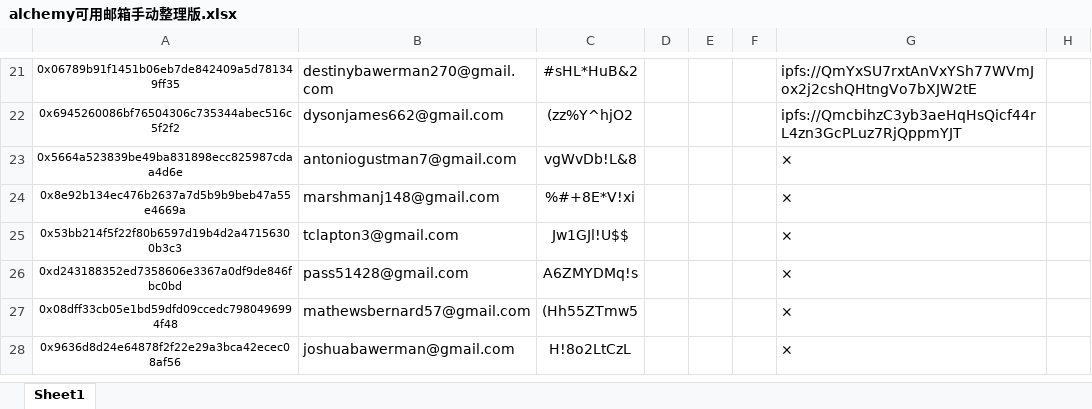
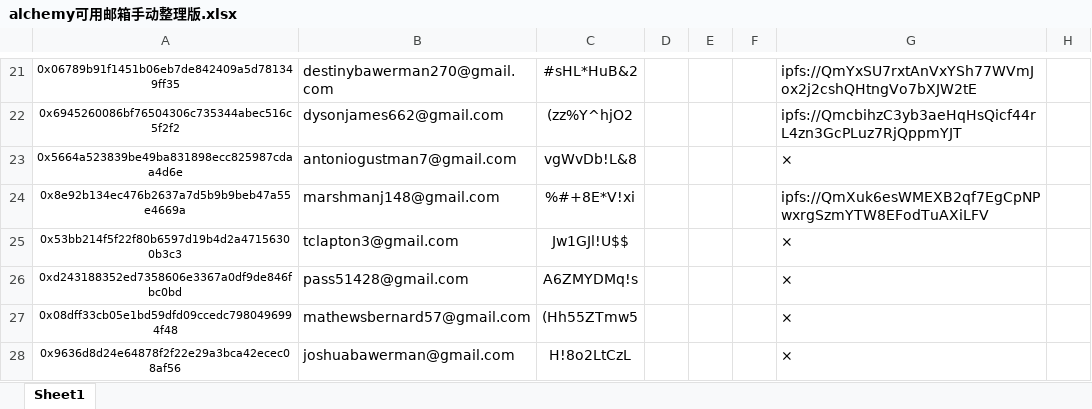
Before and after one commit to alveraboquet/Block_chain, an Excel workbook: scripts_on_ubuntu/Alchemy/week 1/alchemy可用邮箱手动整理版.xlsx, sheet Sheet1, drawn as a sheet; only a part is shown, gaps mark what is left out; values as stored, in another font and other column widths than the file's, no borders; the diff names each change by its address in the sheet, - before the commit and + after, or states it on an @@ line.

```diff
--- a/scripts_on_ubuntu/Alchemy/week 1/alchemy可用邮箱手动整理版.xlsx (sheet Sheet1)
+++ b/scripts_on_ubuntu/Alchemy/week 1/alchemy可用邮箱手动整理版.xlsx (sheet Sheet1)
-G24: ×
+G24: ipfs://QmXuk6esWMEXB2qf7EgCpNPwxrgSzmYTW8EFodTuAXiLFV
```
Also changed, not shown: 1 other file.
